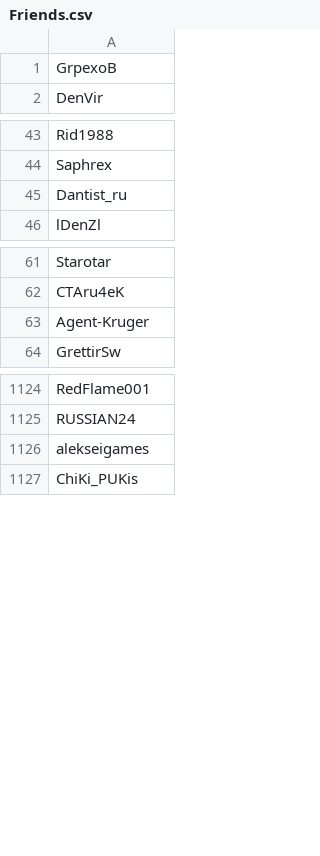
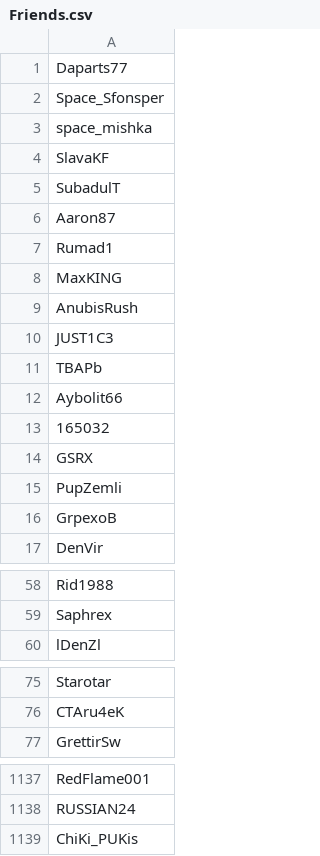
Before and after one commit to PavelGirkalo/SCTURBORHelper, a CSV file: resources/Friends.csv, drawn as a sheet; only a part is shown, gaps mark what is left out; removed rows and columns are numbered as before the commit, all else as after; the diff names each change by its address in the sheet, - before the commit and + after, or states it on an @@ line.

Commit message:
Update friendList

```diff
--- a/resources/Friends.csv
+++ b/resources/Friends.csv
+row 1: Daparts77
+row 2: Space_Sfonsper
+row 3: space_mishka
+row 4: SlavaKF
+row 5: SubadulT
+row 6: Aaron87
+row 7: Rumad1
+row 8: MaxKING
+row 9: AnubisRush
+row 10: JUST1C3
+row 11: TBAPb
+row 12: Aybolit66
+row 13: 165032
+row 14: GSRX
+row 15: PupZemli
-row 45: Dantist_ru
-row 63: Agent-Kruger
-row 1126: alekseigames
```
Also changed, not shown: out/artifacts/SCTURBORHelper/resources/Friends.csv.
